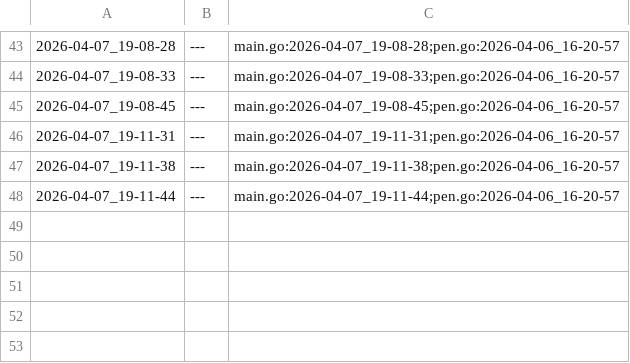
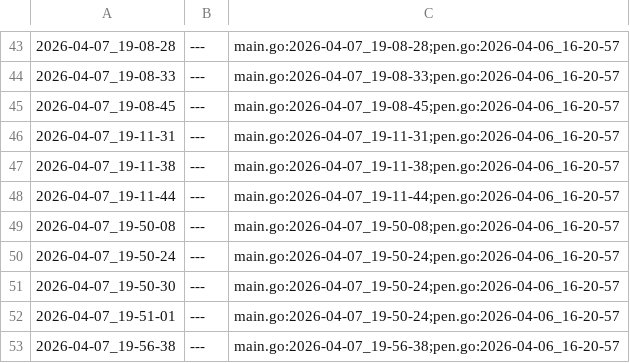
Before and after one commit to qxcode-course/ed-seg-bloco-a-warrley, a CSV file: .tko/track/src@go/track.csv, drawn as a sheet; only a part is shown, gaps mark what is left out.

```diff
--- a/.tko/track/src@go/track.csv
+++ b/.tko/track/src@go/track.csv
@@ -48 +48,6 @@
 2026-04-07_19-11-44,---,main.go:2026-04-07_19-11-44;pen.go:2026-04-06_16-20-57
+2026-04-07_19-50-08,---,main.go:2026-04-07_19-50-08;pen.go:2026-04-06_16-20-57
+2026-04-07_19-50-24,---,main.go:2026-04-07_19-50-24;pen.go:2026-04-06_16-20-57
+2026-04-07_19-50-30,---,main.go:2026-04-07_19-50-24;pen.go:2026-04-06_16-20-57
+2026-04-07_19-51-01,---,main.go:2026-04-07_19-50-24;pen.go:2026-04-06_16-20-57
+2026-04-07_19-56-38,---,main.go:2026-04-07_19-56-38;pen.go:2026-04-06_16-20-57
```
Also changed, not shown: 6 other files.
